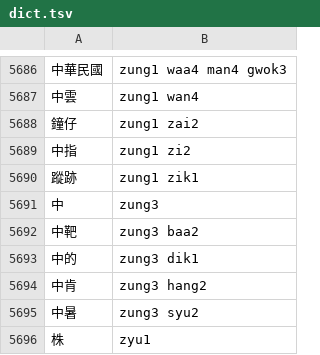
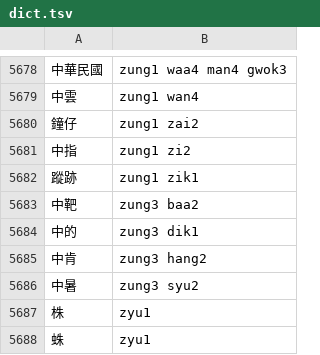
Before and after one commit to bingzheung/emoji-cantonese, a TSV file: output/dict.tsv, drawn as a sheet; only a part is shown, gaps mark what is left out; the shorter side is filled out with more unchanged rows; the diff covers the shown part only; the diff names each change by its address in the sheet, - before the commit and + after, or states it on an @@ line.

```diff
--- a/output/dict.tsv
+++ b/output/dict.tsv
-row 5691: 中 | zung3
```
Also changed, not shown: 8 removed rows elsewhere in this file, 8 other files.
